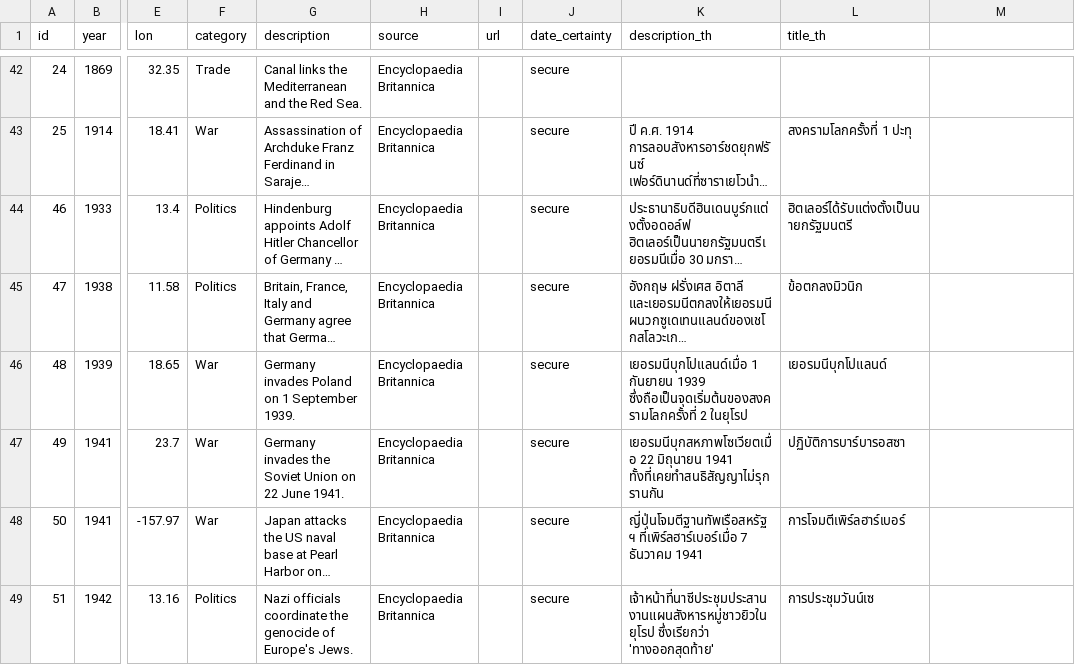
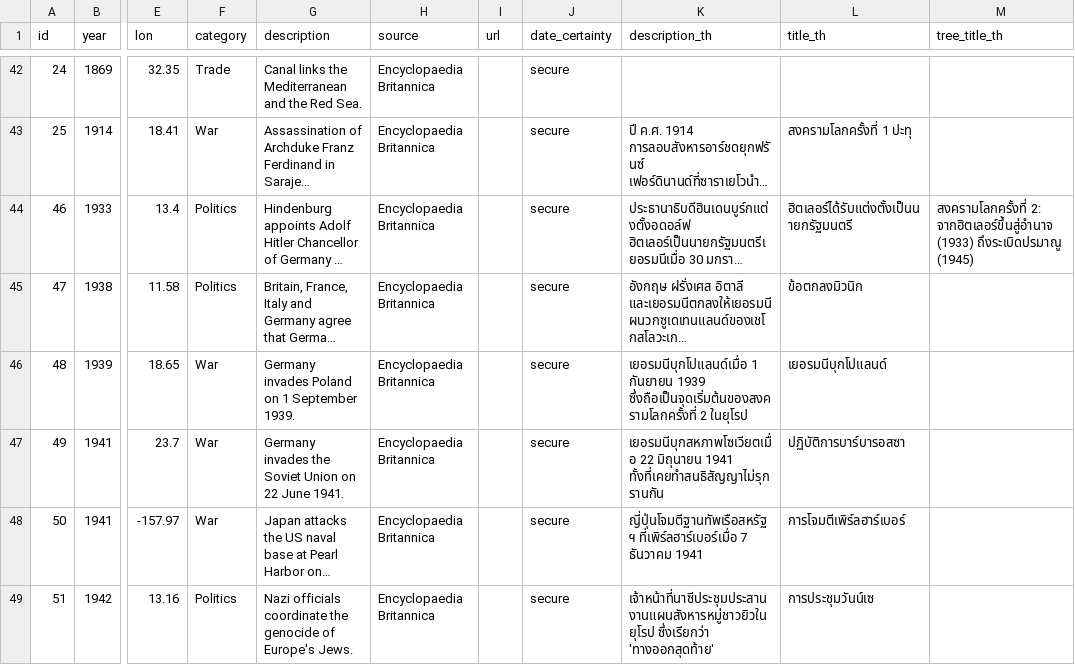
Before and after one commit to MrThanaphat007/digital-history-explorer, a CSV file: data/events.csv, drawn as a sheet; only a part is shown, gaps mark what is left out; long unchanged cells end in …; the diff names each change by its address in the sheet, - before the commit and + after, or states it on an @@ line.

```diff
--- a/data/events.csv
+++ b/data/events.csv
-M1: (empty)
+M1: tree_title_th
-M44 (tree_title_th): (empty)
+M44 (tree_title_th): สงครามโลกครั้งที่ 2: จากฮิตเลอร์ขึ้นสู่อำนาจ (1933) ถึงระเบิดปรมาณู (1945)
```
Also changed, not shown: data/impacts.csv, 1 other file.
